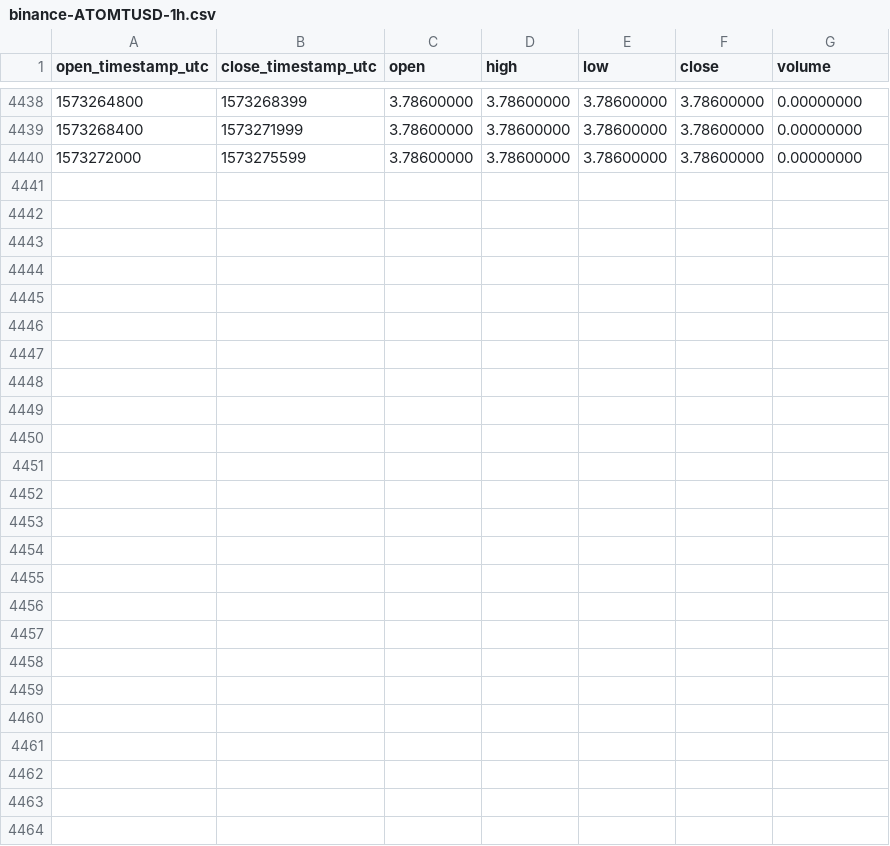
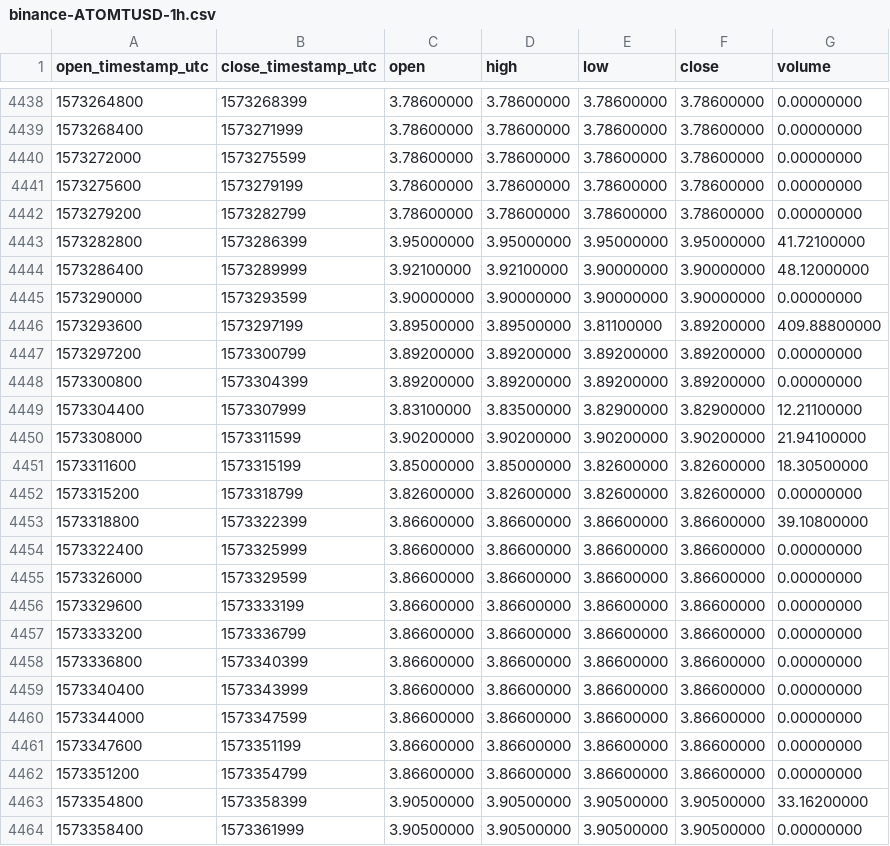
Before and after one commit to cryptobigbro/binance-ATOMTUSD, a CSV file: binance-ATOMTUSD-1h.csv, drawn as a sheet; only a part is shown, gaps mark what is left out.

Commit message:
Update OHLCV data.

```diff
--- a/binance-ATOMTUSD-1h.csv
+++ b/binance-ATOMTUSD-1h.csv
@@ -4440 +4440,25 @@ open_timestamp_utc,close_timestamp_utc,open,high,low,close,volume
 1573272000,1573275599,3.78600000,3.78600000,3.78600000,3.78600000,0.00000000
+1573275600,1573279199,3.78600000,3.78600000,3.78600000,3.78600000,0.00000000
+1573279200,1573282799,3.78600000,3.78600000,3.78600000,3.78600000,0.00000000
+1573282800,1573286399,3.95000000,3.95000000,3.95000000,3.95000000,41.72100000
+1573286400,1573289999,3.92100000,3.92100000,3.90000000,3.90000000,48.12000000
+1573290000,1573293599,3.90000000,3.90000000,3.90000000,3.90000000,0.00000000
+1573293600,1573297199,3.89500000,3.89500000,3.81100000,3.89200000,409.88800000
+1573297200,1573300799,3.89200000,3.89200000,3.89200000,3.89200000,0.00000000
+1573300800,1573304399,3.89200000,3.89200000,3.89200000,3.89200000,0.00000000
+1573304400,1573307999,3.83100000,3.83500000,3.82900000,3.82900000,12.21100000
+1573308000,1573311599,3.90200000,3.90200000,3.90200000,3.90200000,21.94100000
+1573311600,1573315199,3.85000000,3.85000000,3.82600000,3.82600000,18.30500000
+1573315200,1573318799,3.82600000,3.82600000,3.82600000,3.82600000,0.00000000
+1573318800,1573322399,3.86600000,3.86600000,3.86600000,3.86600000,39.10800000
+1573322400,1573325999,3.86600000,3.86600000,3.86600000,3.86600000,0.00000000
+1573326000,1573329599,3.86600000,3.86600000,3.86600000,3.86600000,0.00000000
+1573329600,1573333199,3.86600000,3.86600000,3.86600000,3.86600000,0.00000000
+1573333200,1573336799,3.86600000,3.86600000,3.86600000,3.86600000,0.00000000
+1573336800,1573340399,3.86600000,3.86600000,3.86600000,3.86600000,0.00000000
+1573340400,1573343999,3.86600000,3.86600000,3.86600000,3.86600000,0.00000000
+1573344000,1573347599,3.86600000,3.86600000,3.86600000,3.86600000,0.00000000
+1573347600,1573351199,3.86600000,3.86600000,3.86600000,3.86600000,0.00000000
+1573351200,1573354799,3.86600000,3.86600000,3.86600000,3.86600000,0.00000000
+1573354800,1573358399,3.90500000,3.90500000,3.90500000,3.90500000,33.16200000
+1573358400,1573361999,3.90500000,3.90500000,3.90500000,3.90500000,0.00000000
```
Also changed, not shown: binance-ATOMTUSD-1d.csv.
